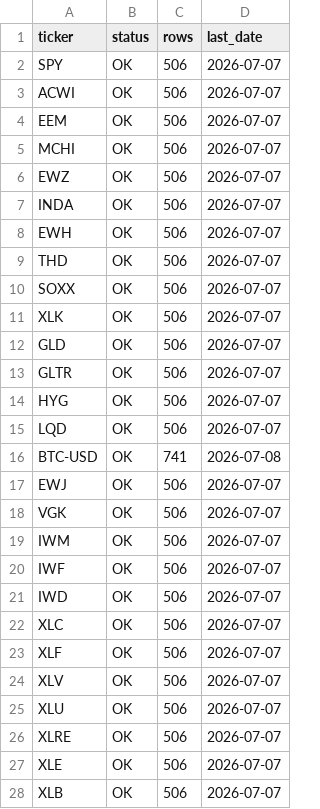
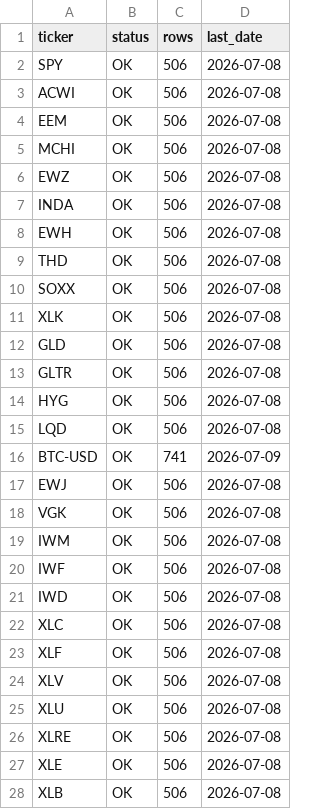
Before and after one commit to 8wy88kzpj9-pixel/hull-price-pipeline, a CSV file: data/_manifest.csv, drawn as a sheet; only a part is shown; the diff covers the shown part only.

```diff
--- a/data/_manifest.csv
+++ b/data/_manifest.csv
@@ -1,28 +1,28 @@
 ticker,status,rows,last_date
-SPY,OK,506,2026-07-07
-ACWI,OK,506,2026-07-07
-EEM,OK,506,2026-07-07
-MCHI,OK,506,2026-07-07
-EWZ,OK,506,2026-07-07
-INDA,OK,506,2026-07-07
-EWH,OK,506,2026-07-07
-THD,OK,506,2026-07-07
-SOXX,OK,506,2026-07-07
-XLK,OK,506,2026-07-07
-GLD,OK,506,2026-07-07
-GLTR,OK,506,2026-07-07
-HYG,OK,506,2026-07-07
-LQD,OK,506,2026-07-07
-BTC-USD,OK,741,2026-07-08
-EWJ,OK,506,2026-07-07
-VGK,OK,506,2026-07-07
-IWM,OK,506,2026-07-07
-IWF,OK,506,2026-07-07
-IWD,OK,506,2026-07-07
-XLC,OK,506,2026-07-07
-XLF,OK,506,2026-07-07
-XLV,OK,506,2026-07-07
-XLU,OK,506,2026-07-07
-XLRE,OK,506,2026-07-07
-XLE,OK,506,2026-07-07
-XLB,OK,506,2026-07-07
+SPY,OK,506,2026-07-08
+ACWI,OK,506,2026-07-08
+EEM,OK,506,2026-07-08
+MCHI,OK,506,2026-07-08
+EWZ,OK,506,2026-07-08
+INDA,OK,506,2026-07-08
+EWH,OK,506,2026-07-08
+THD,OK,506,2026-07-08
+SOXX,OK,506,2026-07-08
+XLK,OK,506,2026-07-08
+GLD,OK,506,2026-07-08
+GLTR,OK,506,2026-07-08
+HYG,OK,506,2026-07-08
+LQD,OK,506,2026-07-08
+BTC-USD,OK,741,2026-07-09
+EWJ,OK,506,2026-07-08
+VGK,OK,506,2026-07-08
+IWM,OK,506,2026-07-08
+IWF,OK,506,2026-07-08
+IWD,OK,506,2026-07-08
+XLC,OK,506,2026-07-08
+XLF,OK,506,2026-07-08
+XLV,OK,506,2026-07-08
+XLU,OK,506,2026-07-08
+XLRE,OK,506,2026-07-08
+XLE,OK,506,2026-07-08
+XLB,OK,506,2026-07-08
```
Also changed, not shown: 1 edited cell elsewhere in this file, data/weekly_closes.csv.
